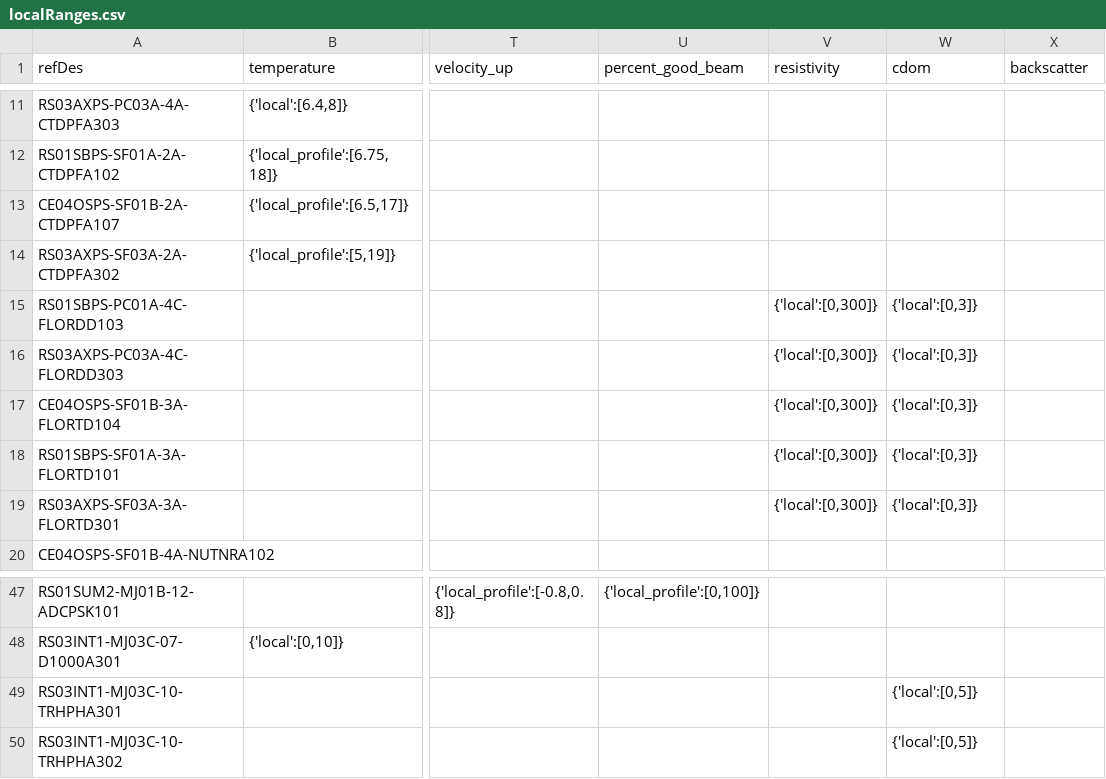
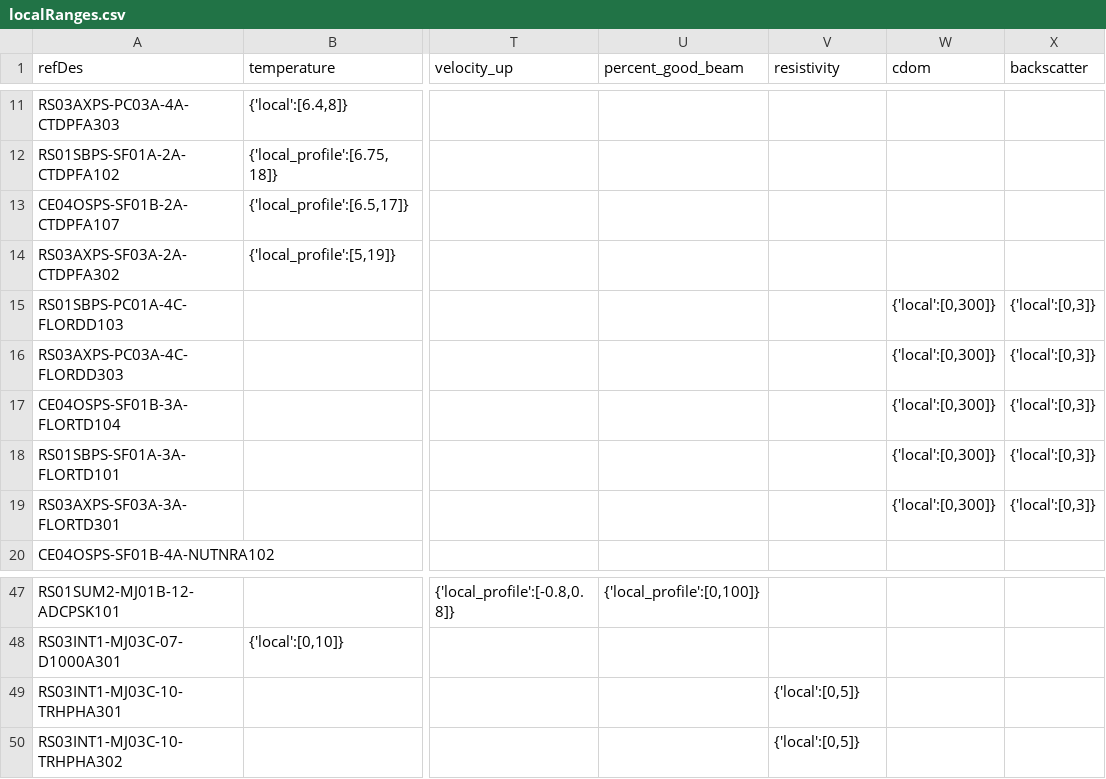
Before and after one commit to OOI-CabledArray/rca-data-tools, a CSV file: rca_data_tools/qaqc/params/localRanges.csv, drawn as a sheet; only a part is shown, gaps mark what is left out; the diff names each change by its address in the sheet, - before the commit and + after, or states it on an @@ line.

Commit message:
trhph/flordd range fixed with excel

```diff
--- a/rca_data_tools/qaqc/params/localRanges.csv
+++ b/rca_data_tools/qaqc/params/localRanges.csv
-V15:V19 (resistivity): {'local':[0,300]}
+V15:V19 (resistivity): (empty)
-W15:W19 (cdom): {'local':[0,3]}
+W15:W19 (cdom): {'local':[0,300]}
-X15:X19 (backscatter): (empty)
+X15:X19 (backscatter): {'local':[0,3]}
-V49:V50 (resistivity): (empty)
+V49:V50 (resistivity): {'local':[0,5]}
-W49:W50 (cdom): {'local':[0,5]}
+W49:W50 (cdom): (empty)
```
